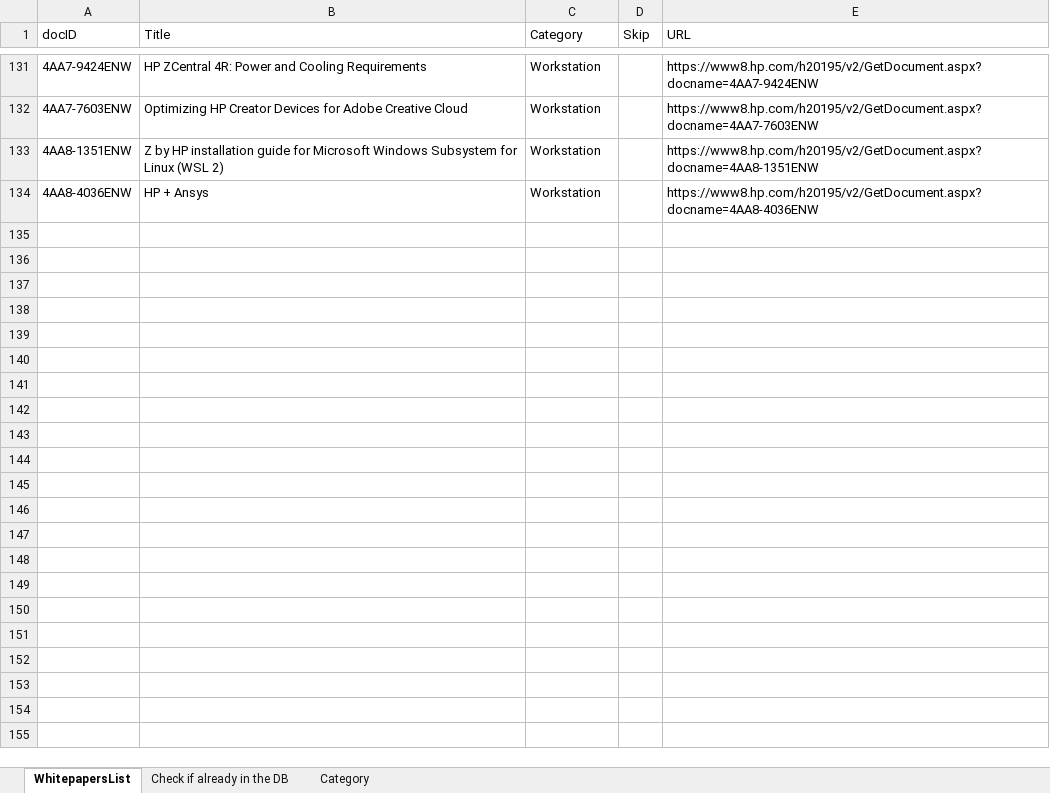
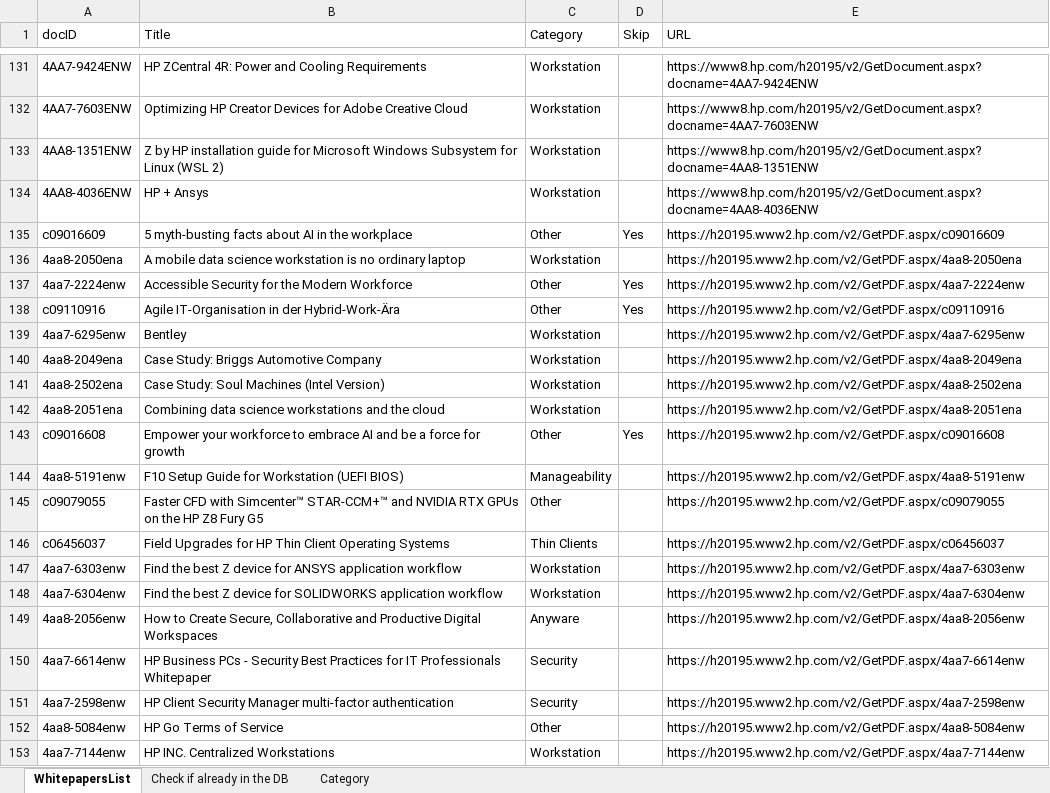
Before and after one commit to daunoua/quickspecsdb, an Excel workbook: WhitepapersDB.xlsx, sheet WhitepapersList, drawn as a sheet; only a part is shown, gaps mark what is left out; values as stored, in another font and other column widths than the file's, no borders; the diff covers the shown part only; the diff names each change by its address in the sheet, - before the commit and + after, or states it on an @@ line.

```diff
--- a/WhitepapersDB.xlsx (sheet WhitepapersList)
+++ b/WhitepapersDB.xlsx (sheet WhitepapersList)
+row 135: c09016609 | 5 myth-busting facts about AI in the workplace | Other | Yes | https://h20195.www2.hp.com/v2/GetPDF.aspx/c09016609
+row 136: 4aa8-2050ena | A mobile data science workstation is no ordinary laptop | Workstation |  | https://h20195.www2.hp.com/v2/GetPDF.aspx/4aa8-2050ena
+row 137: 4aa7-2224enw | Accessible Security for the Modern Workforce | Other | Yes | https://h20195.www2.hp.com/v2/GetPDF.aspx/4aa7-2224enw
+row 138: c09110916 | Agile IT-Organisation in der Hybrid-Work-Ära | Other | Yes | https://h20195.www2.hp.com/v2/GetPDF.aspx/c09110916
+row 139: 4aa7-6295enw | Bentley | Workstation |  | https://h20195.www2.hp.com/v2/GetPDF.aspx/4aa7-6295enw
+row 140: 4aa8-2049ena | Case Study: Briggs Automotive Company | Workstation |  | https://h20195.www2.hp.com/v2/GetPDF.aspx/4aa8-2049ena
+row 141: 4aa8-2502ena | Case Study: Soul Machines (Intel Version) | Workstation |  | https://h20195.www2.hp.com/v2/GetPDF.aspx/4aa8-2502ena
+row 142: 4aa8-2051ena | Combining data science workstations and the cloud | Workstation |  | https://h20195.www2.hp.com/v2/GetPDF.aspx/4aa8-2051ena
+row 143: c09016608 | Empower your workforce to embrace AI and be a force for growth | Other | Yes | https://h20195.www2.hp.com/v2/GetPDF.aspx/c09016608
+row 144: 4aa8-5191enw | F10 Setup Guide for Workstation (UEFI BIOS) | Manageability |  | https://h20195.www2.hp.com/v2/GetPDF.aspx/4aa8-5191enw
+row 145: c09079055 | Faster CFD with Simcenter™ STAR-CCM+™ and NVIDIA RTX GPUs on the HP Z8 Fury G5 | Other |  | https://h20195.www2.hp.com/v2/GetPDF.aspx/c09079055
+row 146: c06456037 | Field Upgrades for HP Thin Client Operating Systems | Thin Clients |  | https://h20195.www2.hp.com/v2/GetPDF.aspx/c06456037
+row 147: 4aa7-6303enw | Find the best Z device for ANSYS application workflow | Workstation |  | https://h20195.www2.hp.com/v2/GetPDF.aspx/4aa7-6303enw
+row 148: 4aa7-6304enw | Find the best Z device for SOLIDWORKS application workflow | Workstation |  | https://h20195.www2.hp.com/v2/GetPDF.aspx/4aa7-6304enw
+row 149: 4aa8-2056enw | How to Create Secure, Collaborative and Productive Digital Workspaces | Anyware |  | https://h20195.www2.hp.com/v2/GetPDF.aspx/4aa8-2056enw
+row 150: 4aa7-6614enw | HP Business PCs - Security Best Practices for IT Professionals Whitepaper | Security |  | https://h20195.www2.hp.com/v2/GetPDF.aspx/4aa7-6614enw
+row 151: 4aa7-2598enw | HP Client Security Manager multi-factor authentication | Security |  | https://h20195.www2.hp.com/v2/GetPDF.aspx/4aa7-2598enw
+row 152: 4aa8-5084enw | HP Go Terms of Service | Other |  | https://h20195.www2.hp.com/v2/GetPDF.aspx/4aa8-5084enw
+row 153: 4aa7-7144enw | HP INC. Centralized Workstations | Workstation |  | https://h20195.www2.hp.com/v2/GetPDF.aspx/4aa7-7144enw
```
Also changed, not shown: 37 added rows and 2 edited cells elsewhere in this sheet, sheet Check if already in the DB, hidden cells.
